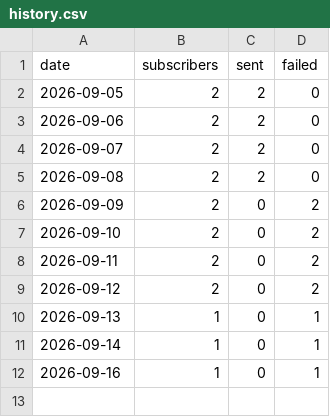
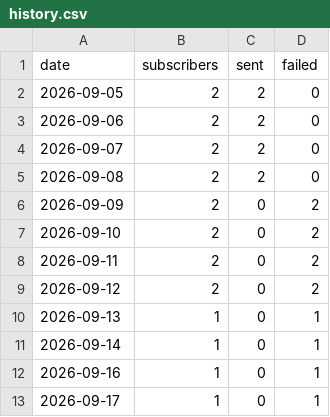
Before and after one commit to AtiQ-Rahman/dpdc-bot, a CSV file: stats/history.csv, drawn as a sheet.

```diff
--- a/stats/history.csv
+++ b/stats/history.csv
@@ -12 +12,2 @@ date,subscribers,sent,failed
 2026-09-16,1,0,1
+2026-09-17,1,0,1
```
